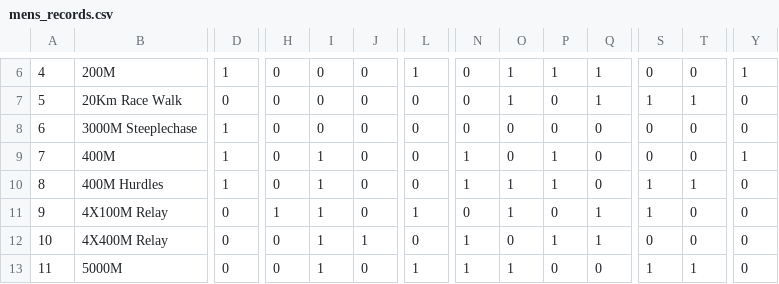
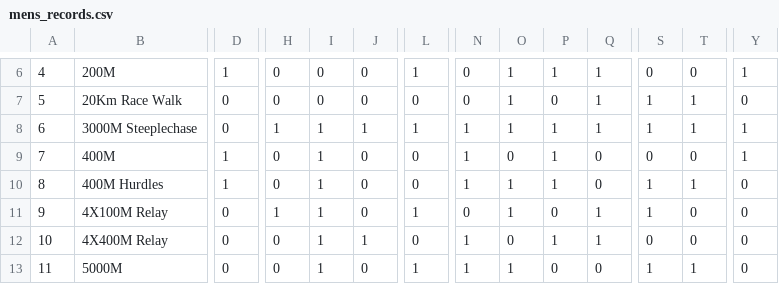
Before and after one commit to dmkelly848/dmkelly848, a CSV file: data/mens_records.csv, drawn as a sheet; only a part is shown, gaps mark what is left out; the diff covers the shown part only; the diff names each change by its address in the sheet, - before the commit and + after, or states it on an @@ line.

```diff
--- a/data/mens_records.csv
+++ b/data/mens_records.csv
-D8: 1
+D8: 0
-H8: 0
+H8: 1
-I8: 0
+I8: 1
-J8: 0
+J8: 1
-L8: 0
+L8: 1
-N8: 0
+N8: 1
-O8: 0
+O8: 1
-P8: 0
+P8: 1
-Q8: 0
+Q8: 1
-S8: 0
+S8: 1
-T8: 0
+T8: 1
-Y8: 0
+Y8: 1
```
Also changed, not shown: 3 edited cells elsewhere in this file, 1 other file.
